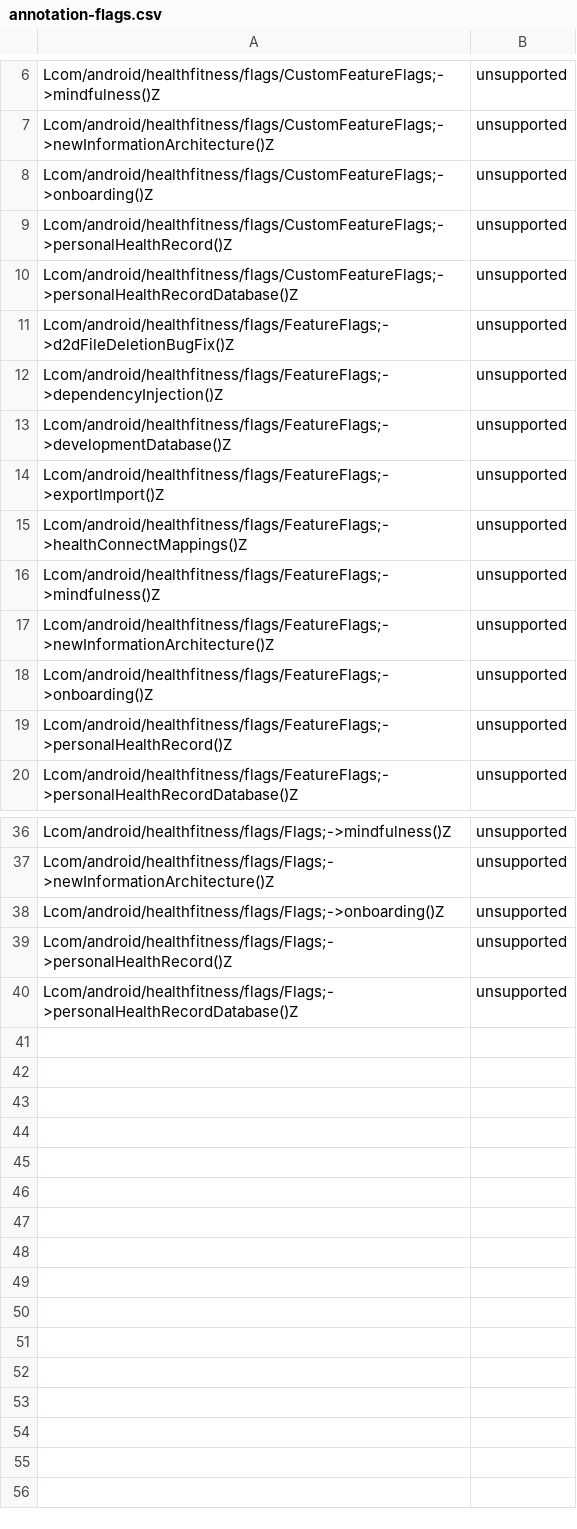
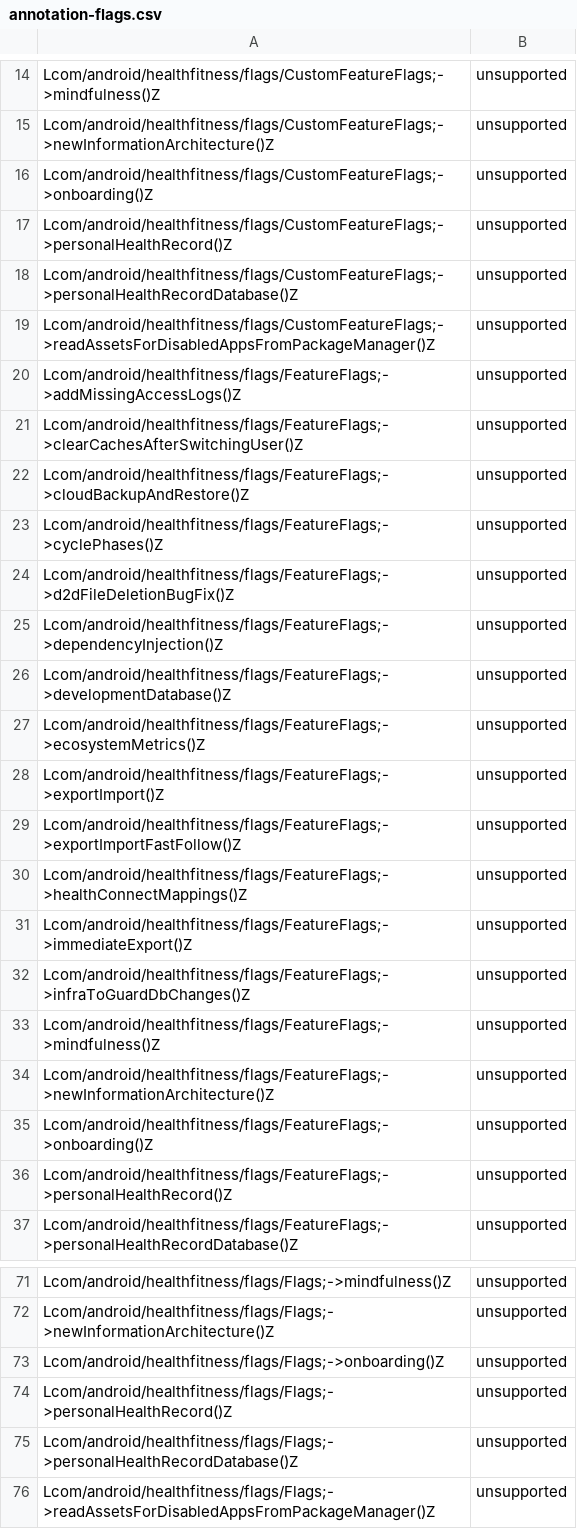
Before and after one commit to msft-mirror-aosp/platform.prebuilts.module_sdk.HealthFitness, a CSV file: current/hiddenapi/annotation-flags.csv, drawn as a sheet; only a part is shown, gaps mark what is left out; the diff covers the shown part only; the diff names each change by its address in the sheet, - before the commit and + after, or states it on an @@ line.

Commit message:
DO NOT MERGE: Drop prebuilt files to android source tree.
The following files have been updated as part of this change:

current/Android.bp
current/snapshot-creation-build-number.txt
current/hiddenapi/annotation-flags.csv
current/hiddenapi/filtered-flags.csv
current/hiddenapi/filtered-stub-flags.csv
current/hiddenapi/index.csv
current/hiddenapi/metadata.csv
current/hiddenapi/signature-patterns.csv
current/licenses/build/soong/licenses/LICENSE
current/sdk_library/system/framework-healthfitness-removed.txt
current/sdk_library/system/framework-healthfitness-stubs.jar
current/sdk_library/system/framework-healthfitness.srcjar
current/sdk_library/system/framework-healthfitness.txt
current/sdk_library/system/framework-healthfitness_annotations.zip
current/sdk_library/public/framework-healthfitness-removed.txt
current/sdk_library/public/framework-healthfitness-stubs.jar
current/sdk_library/public/framework-healthfitness.srcjar
current/sdk_library/public/framework-healthfitness.txt
current/sdk_library/public/framework-healthfitness_annotations.zip
current/sdk_library/public/service-healthfitness-removed.txt
current/sdk_library/public/service-healthfitness-stubs.jar
current/sdk_library/public/service-healthfitness.srcjar
current/sdk_library/public/service-healthfitness.txt
current/sdk_library/public/service-healthfitness_annotations.zip
current/sdk_library/module-lib/framework-healthfitness-removed.txt
current/sdk_library/module-lib/framework-healthfitness-stubs.jar
current/sdk_library/module-lib/framework-healthfitness.srcjar
current/sdk_library/module-lib/framework-healthfitness.txt
current/sdk_library/module-lib/framework-healthfitness_annotations.zip
current/sdk_library/system-server/service-healthfitness-removed.txt
current/sdk_library/system-server/service-healthfitness-stubs.jar
current/sdk_library/system-server/service-healthfitness.srcjar
current/sdk_library/system-server/service-healthfitness.txt
current/sdk_library/system-server/service-healthfitness_annotations.zip

Built here: ab/12785903

This build IS suitable for public release.

The change is generated with prebuilt drop tool.

Test: presubmit
Bug: 383543187
Flag: build.RELEASE_APEX_CONTRIBUTIONS_HEALTHFITNESS
Change-Id: I96d691df5635d5a4d3c0b976fde59250873da854

```diff
--- a/current/hiddenapi/annotation-flags.csv
+++ b/current/hiddenapi/annotation-flags.csv
+row 19: Lcom/android/healthfitness/flags/CustomFeatureFlags;->readAssetsForDisabledAppsFromPackageManager()Z | unsupported
+row 20: Lcom/android/healthfitness/flags/FeatureFlags;->addMissingAccessLogs()Z | unsupported
+row 21: Lcom/android/healthfitness/flags/FeatureFlags;->clearCachesAfterSwitchingUser()Z | unsupported
+row 22: Lcom/android/healthfitness/flags/FeatureFlags;->cloudBackupAndRestore()Z | unsupported
+row 23: Lcom/android/healthfitness/flags/FeatureFlags;->cyclePhases()Z | unsupported
+row 27: Lcom/android/healthfitness/flags/FeatureFlags;->ecosystemMetrics()Z | unsupported
+row 29: Lcom/android/healthfitness/flags/FeatureFlags;->exportImportFastFollow()Z | unsupported
+row 31: Lcom/android/healthfitness/flags/FeatureFlags;->immediateExport()Z | unsupported
+row 32: Lcom/android/healthfitness/flags/FeatureFlags;->infraToGuardDbChanges()Z | unsupported
+row 76: Lcom/android/healthfitness/flags/Flags;->readAssetsForDisabledAppsFromPackageManager()Z | unsupported
```
Also changed, not shown: 26 added rows elsewhere in this file, current/hiddenapi/filtered-stub-flags.csv, current/hiddenapi/metadata.csv, 17 other files.
